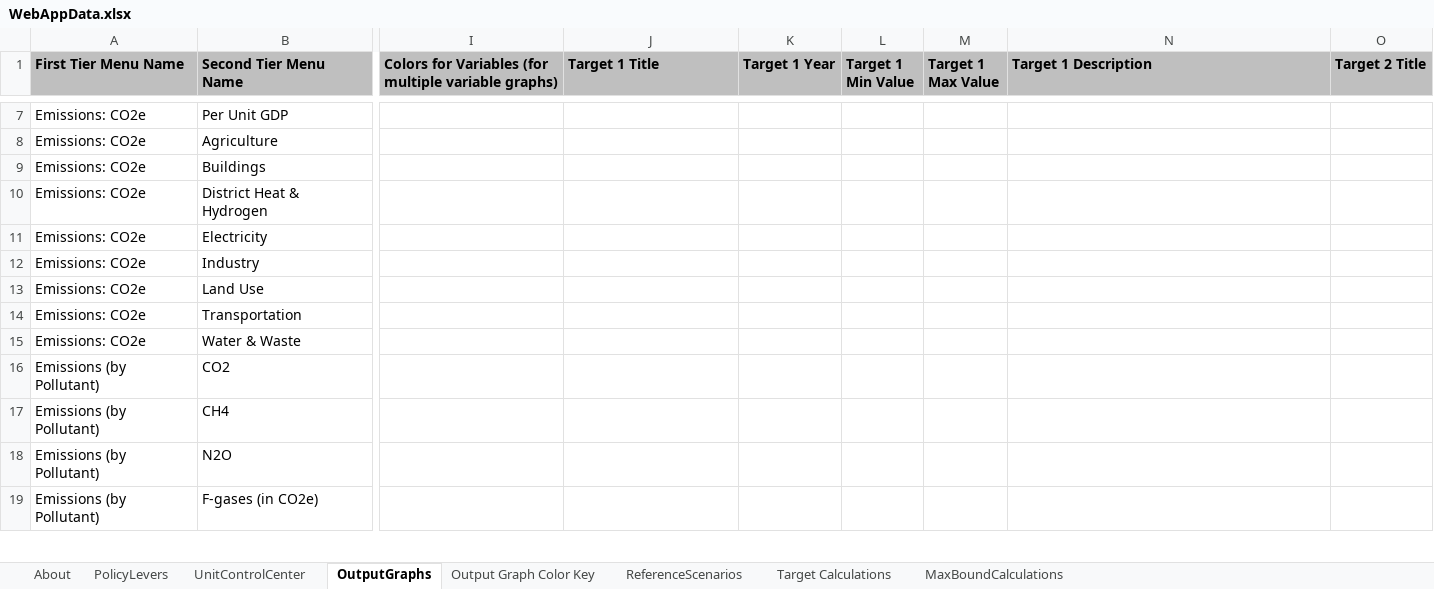
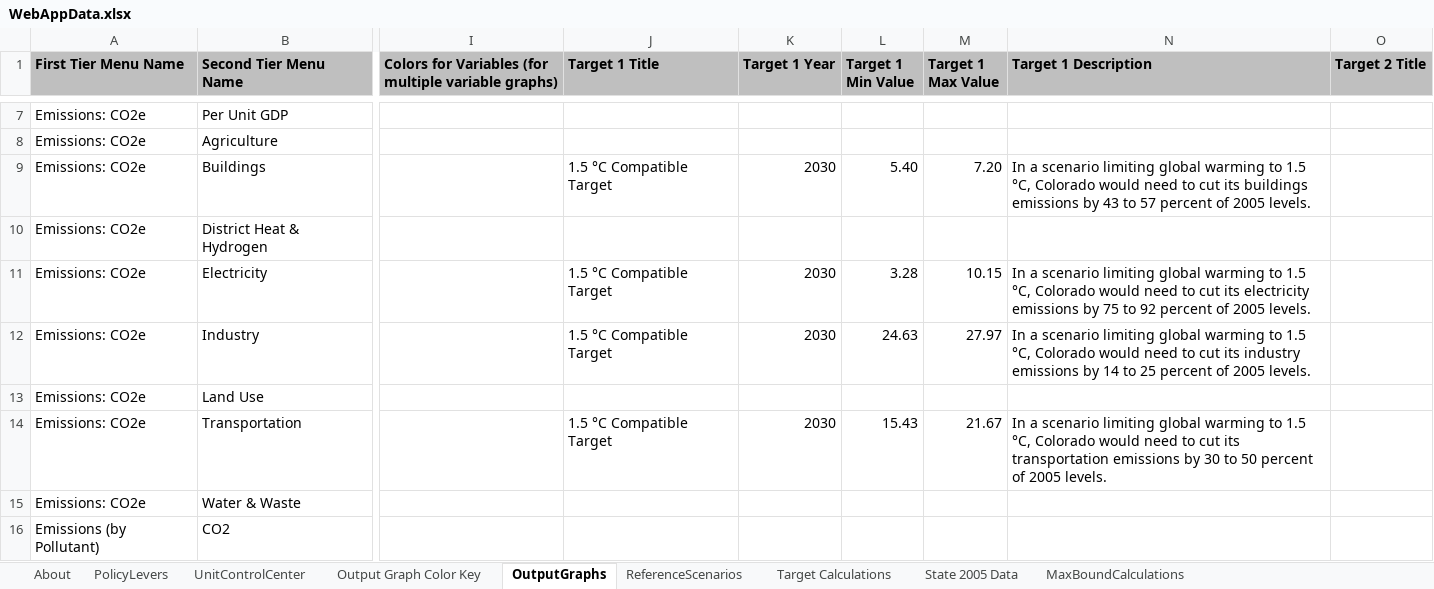
Before and after one commit to EnergyInnovation/eps-colorado, an Excel workbook: WebAppData.xlsx, sheet OutputGraphs, drawn as a sheet; only a part is shown, gaps mark what is left out; the shorter side is filled out with more unchanged rows; values as stored, in another font and other column widths than the file's, no borders; conditional formats not drawn; the diff covers the shown part only; the diff names each change by its address in the sheet, - before the commit and + after, or states it on an @@ line.

Commit message:
Added targets and updated building policy descriptions

```diff
--- a/WebAppData.xlsx (sheet OutputGraphs)
+++ b/WebAppData.xlsx (sheet OutputGraphs)
+sheet tab: State 2005 Data
@@ sheet tab order changed: About | PolicyLevers | UnitControlCenter | Output Graph Color Key | OutputGraphs | ReferenceScenarios | Target Calculations | State 2005 Data | MaxBoundCalculations @@
-J9 (Target 1 Title): (empty)
+J9 (Target 1 Title): 1.5 °C Compatible Target
-K9 (Target 1 Year): (empty)
+K9 (Target 1 Year): 2030
-L9 (Target 1 Min Value): (empty)
+L9 (Target 1 Min Value): 5.40
-M9 (Target 1 Max Value): (empty)
+M9 (Target 1 Max Value): 7.20
-N9 (Target 1 Description): (empty)
+N9 (Target 1 Description): In a scenario limiting global warming to 1.5 °C, Colorado would need to cut its buildings emissions by 43 to 57 percent of 2005 levels.
-J11:J12 (Target 1 Title): (empty)
+J11:J12 (Target 1 Title): 1.5 °C Compatible Target
-K11:K12 (Target 1 Year): (empty)
+K11:K12 (Target 1 Year): 2030
-L11 (Target 1 Min Value): (empty)
+L11 (Target 1 Min Value): 3.28
-M11 (Target 1 Max Value): (empty)
+M11 (Target 1 Max Value): 10.15
-N11 (Target 1 Description): (empty)
+N11 (Target 1 Description): In a scenario limiting global warming to 1.5 °C, Colorado would need to cut its electricity emissions by 75 to 92 percent of 2005 levels.
-L12 (Target 1 Min Value): (empty)
+L12 (Target 1 Min Value): 24.63
-M12 (Target 1 Max Value): (empty)
+M12 (Target 1 Max Value): 27.97
-N12 (Target 1 Description): (empty)
+N12 (Target 1 Description): In a scenario limiting global warming to 1.5 °C, Colorado would need to cut its industry emissions by 14 to 25 percent of 2005 levels.
-J14 (Target 1 Title): (empty)
+J14 (Target 1 Title): 1.5 °C Compatible Target
-K14 (Target 1 Year): (empty)
+K14 (Target 1 Year): 2030
-L14 (Target 1 Min Value): (empty)
+L14 (Target 1 Min Value): 15.43
-M14 (Target 1 Max Value): (empty)
+M14 (Target 1 Max Value): 21.67
-N14 (Target 1 Description): (empty)
+N14 (Target 1 Description): In a scenario limiting global warming to 1.5 °C, Colorado would need to cut its transportation emissions by 30 to 50 percent of 2005 levels.
```
Also changed, not shown: 61 edited cells elsewhere in this sheet, sheet Target Calculations, sheet PolicyLevers, formulas that keep their value.
